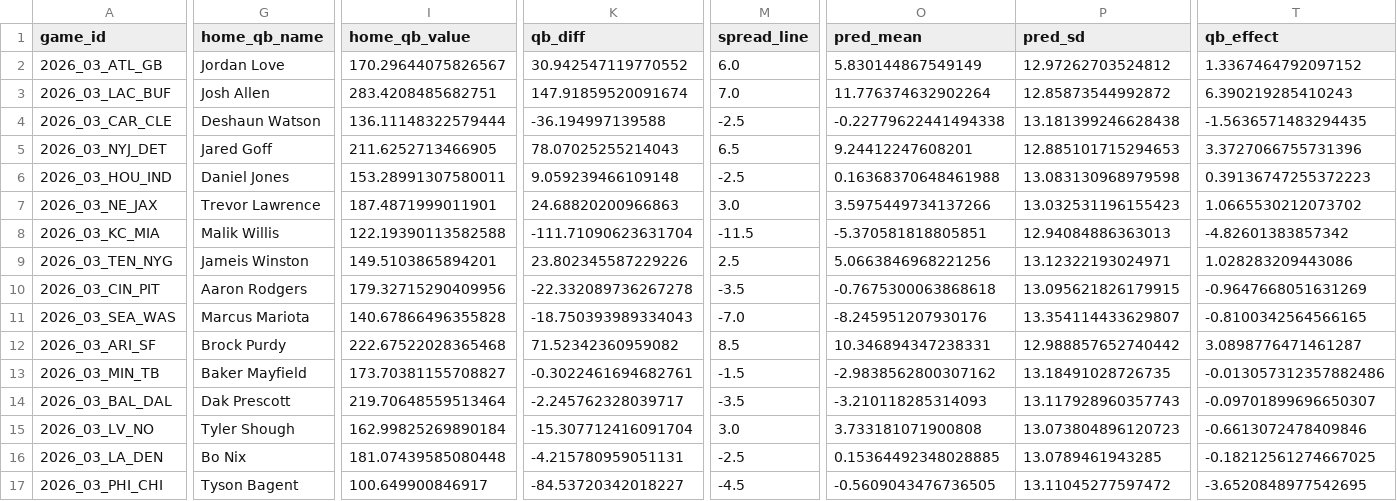
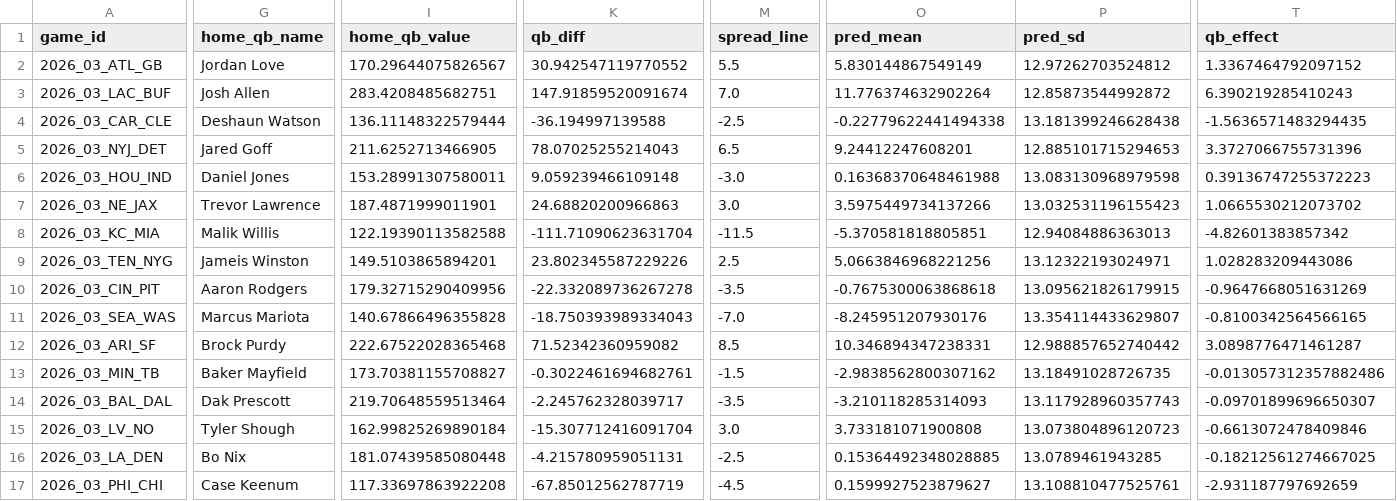
Before and after one commit to iggysiegel/nfl, a CSV file: predictions/predictions_2026_03.csv, drawn as a sheet; only a part is shown, gaps mark what is left out; the diff covers the shown part only; the diff names each change by its address in the sheet, - before the commit and + after, or states it on an @@ line.

```diff
--- a/predictions/predictions_2026_03.csv
+++ b/predictions/predictions_2026_03.csv
-M2 (spread_line): 6.0
+M2 (spread_line): 5.5
-M6 (spread_line): -2.5
+M6 (spread_line): -3.0
-G17 (home_qb_name): Tyson Bagent
+G17 (home_qb_name): Case Keenum
-I17 (home_qb_value): 100.649900846917
+I17 (home_qb_value): 117.33697863922208
-K17 (qb_diff): -84.53720342018227
+K17 (qb_diff): -67.85012562787719
-O17 (pred_mean): -0.5609043476736505
+O17 (pred_mean): 0.1599927523879627
-P17 (pred_sd): 13.11045277597472
+P17 (pred_sd): 13.108810477525761
-T17 (qb_effect): -3.6520848977542695
+T17 (qb_effect): -2.931187797692659
```
Also changed, not shown: 99 edited cells elsewhere in this file.
